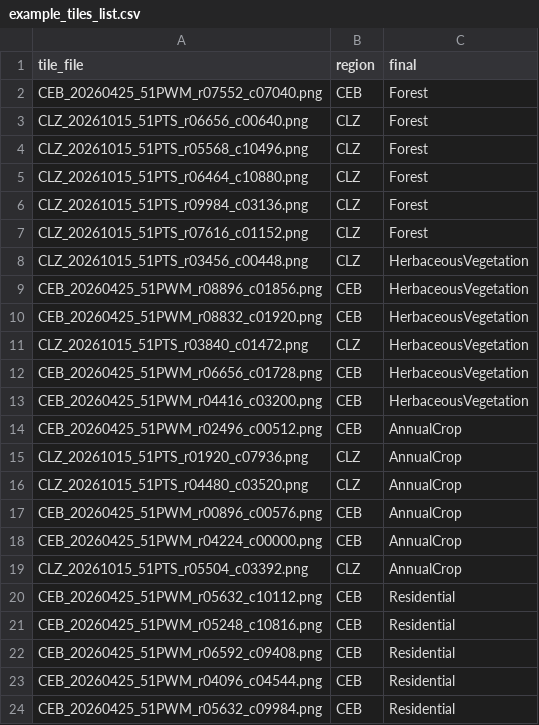
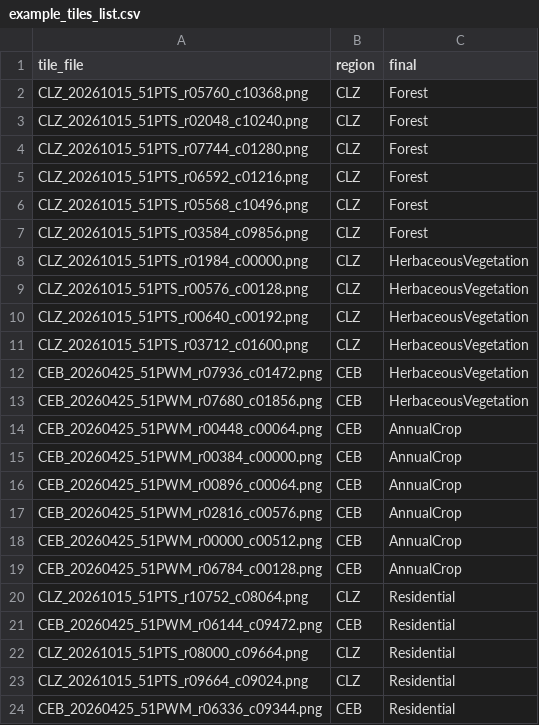
Before and after one commit to AiraGayle/ph-sentinel2-labelled-tiles, a CSV file: docs/example_tiles_list.csv, drawn as a sheet; only a part is shown; the diff covers the shown part only.

```diff
--- a/docs/example_tiles_list.csv
+++ b/docs/example_tiles_list.csv
@@ -1,24 +1,24 @@
 tile_file,region,final
-CEB_20260425_51PWM_r07552_c07040.png,CEB,Forest
-CLZ_20261015_51PTS_r06656_c00640.png,CLZ,Forest
+CLZ_20261015_51PTS_r05760_c10368.png,CLZ,Forest
+CLZ_20261015_51PTS_r02048_c10240.png,CLZ,Forest
+CLZ_20261015_51PTS_r07744_c01280.png,CLZ,Forest
+CLZ_20261015_51PTS_r06592_c01216.png,CLZ,Forest
 CLZ_20261015_51PTS_r05568_c10496.png,CLZ,Forest
-CLZ_20261015_51PTS_r06464_c10880.png,CLZ,Forest
-CLZ_20261015_51PTS_r09984_c03136.png,CLZ,Forest
-CLZ_20261015_51PTS_r07616_c01152.png,CLZ,Forest
-CLZ_20261015_51PTS_r03456_c00448.png,CLZ,HerbaceousVegetation
-CEB_20260425_51PWM_r08896_c01856.png,CEB,HerbaceousVegetation
-CEB_20260425_51PWM_r08832_c01920.png,CEB,HerbaceousVegetation
-CLZ_20261015_51PTS_r03840_c01472.png,CLZ,HerbaceousVegetation
-CEB_20260425_51PWM_r06656_c01728.png,CEB,HerbaceousVegetation
-CEB_20260425_51PWM_r04416_c03200.png,CEB,HerbaceousVegetation
-CEB_20260425_51PWM_r02496_c00512.png,CEB,AnnualCrop
-CLZ_20261015_51PTS_r01920_c07936.png,CLZ,AnnualCrop
-CLZ_20261015_51PTS_r04480_c03520.png,CLZ,AnnualCrop
-CEB_20260425_51PWM_r00896_c00576.png,CEB,AnnualCrop
-CEB_20260425_51PWM_r04224_c00000.png,CEB,AnnualCrop
-CLZ_20261015_51PTS_r05504_c03392.png,CLZ,AnnualCrop
-CEB_20260425_51PWM_r05632_c10112.png,CEB,Residential
-CEB_20260425_51PWM_r05248_c10816.png,CEB,Residential
-CEB_20260425_51PWM_r06592_c09408.png,CEB,Residential
-CEB_20260425_51PWM_r04096_c04544.png,CEB,Residential
-CEB_20260425_51PWM_r05632_c09984.png,CEB,Residential
+CLZ_20261015_51PTS_r03584_c09856.png,CLZ,Forest
+CLZ_20261015_51PTS_r01984_c00000.png,CLZ,HerbaceousVegetation
+CLZ_20261015_51PTS_r00576_c00128.png,CLZ,HerbaceousVegetation
+CLZ_20261015_51PTS_r00640_c00192.png,CLZ,HerbaceousVegetation
+CLZ_20261015_51PTS_r03712_c01600.png,CLZ,HerbaceousVegetation
+CEB_20260425_51PWM_r07936_c01472.png,CEB,HerbaceousVegetation
+CEB_20260425_51PWM_r07680_c01856.png,CEB,HerbaceousVegetation
+CEB_20260425_51PWM_r00448_c00064.png,CEB,AnnualCrop
+CEB_20260425_51PWM_r00384_c00000.png,CEB,AnnualCrop
+CEB_20260425_51PWM_r00896_c00064.png,CEB,AnnualCrop
+CEB_20260425_51PWM_r02816_c00576.png,CEB,AnnualCrop
+CEB_20260425_51PWM_r00000_c00512.png,CEB,AnnualCrop
+CEB_20260425_51PWM_r06784_c00128.png,CEB,AnnualCrop
+CLZ_20261015_51PTS_r10752_c08064.png,CLZ,Residential
+CEB_20260425_51PWM_r06144_c09472.png,CEB,Residential
+CLZ_20261015_51PTS_r08000_c09664.png,CLZ,Residential
+CLZ_20261015_51PTS_r09664_c09024.png,CLZ,Residential
+CEB_20260425_51PWM_r06336_c09344.png,CEB,Residential
```
Also changed, not shown: 4 added rows, 4 removed rows and 16 edited cells elsewhere in this file, 3 other files.
